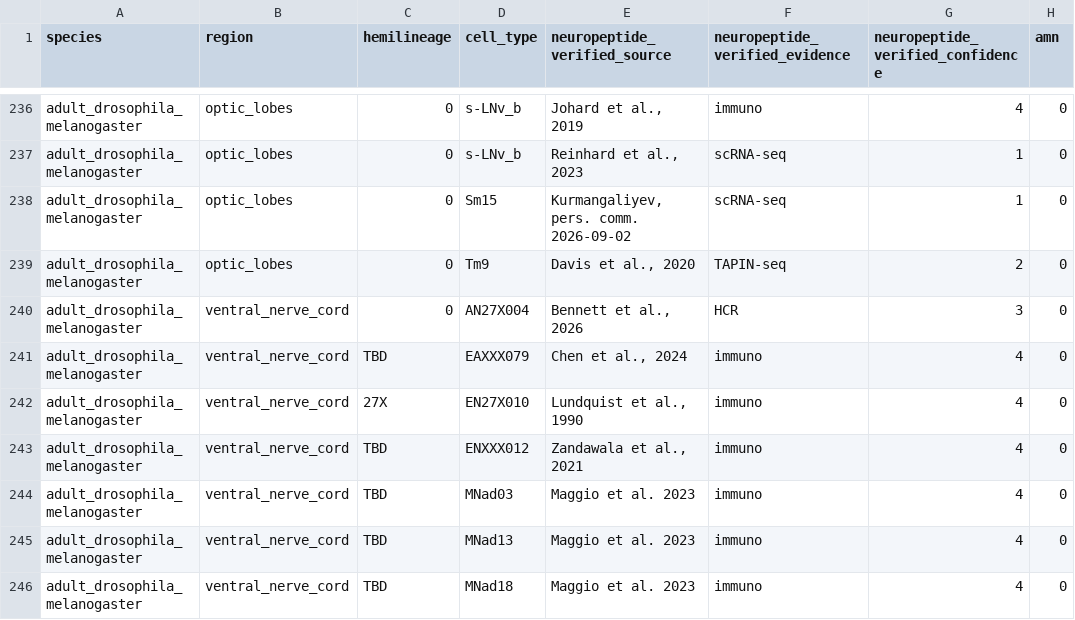
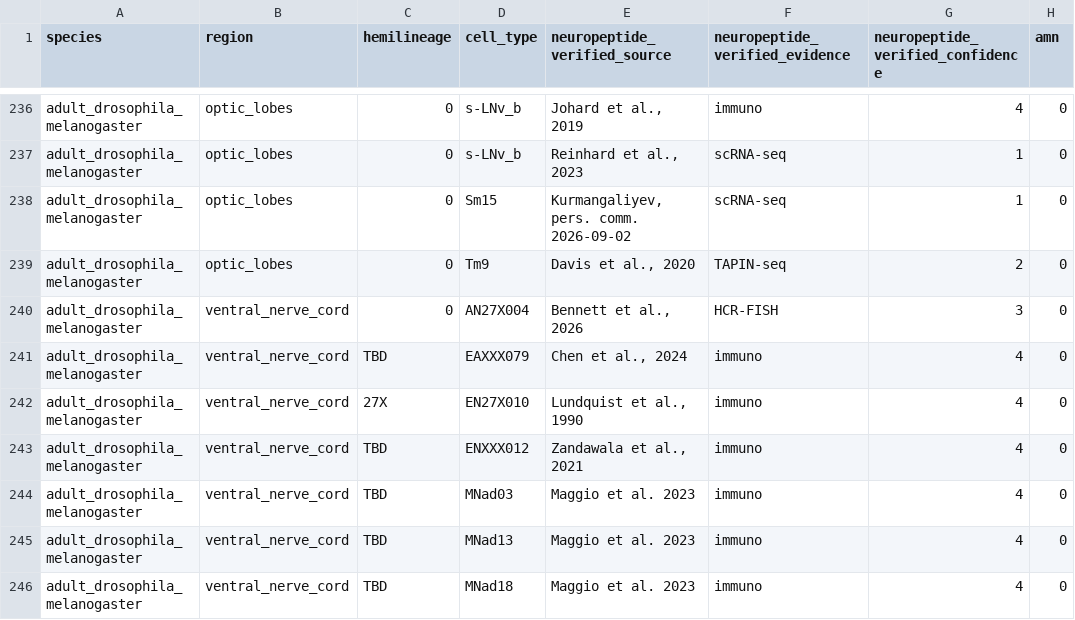
Before and after one commit to flyconnectome/drosophila_neuropeptides, a CSV file: gt_np_data.csv, drawn as a sheet; only a part is shown, gaps mark what is left out; the diff names each change by its address in the sheet, - before the commit and + after, or states it on an @@ line.

```diff
--- a/gt_np_data.csv
+++ b/gt_np_data.csv
-F240 (neuropeptide_verified_evidence): HCR
+F240 (neuropeptide_verified_evidence): HCR-FISH
```
Also changed, not shown: gt_sources/bates_2024/202610-gt_np_data.csv, gt_sources/extra.csv.
